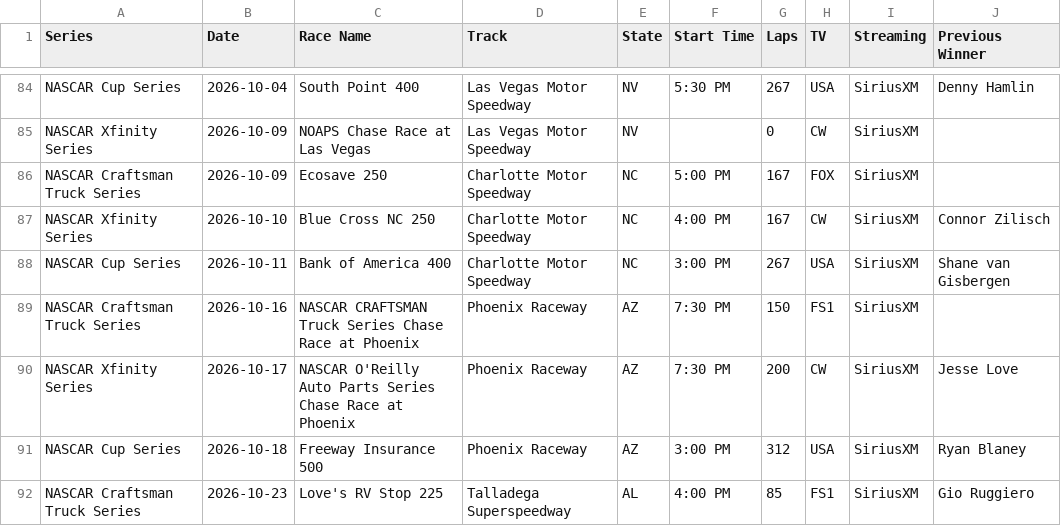
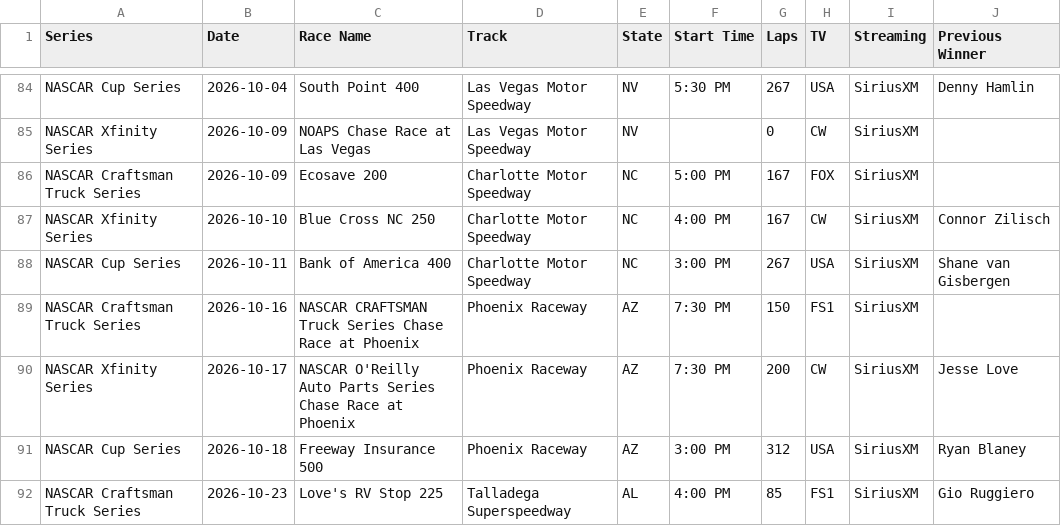
Before and after one commit to thefotes/motorsport-ics, a CSV file: nascar_schedules_2026.csv, drawn as a sheet; only a part is shown, gaps mark what is left out.

```diff
--- a/nascar_schedules_2026.csv
+++ b/nascar_schedules_2026.csv
@@ -85,3 +85,3 @@ NASCAR Cup Series,2026-10-04,South Point 400,Las Vegas Motor Speedway,NV,5:30 PM
 NASCAR Xfinity Series,2026-10-09,NOAPS Chase Race at Las Vegas,Las Vegas Motor Speedway,NV,,0,CW,SiriusXM,
-NASCAR Craftsman Truck Series,2026-10-09,Ecosave 250,Charlotte Motor Speedway,NC,5:00 PM,167,FOX,SiriusXM,
+NASCAR Craftsman Truck Series,2026-10-09,Ecosave 200,Charlotte Motor Speedway,NC,5:00 PM,167,FOX,SiriusXM,
 NASCAR Xfinity Series,2026-10-10,Blue Cross NC 250,Charlotte Motor Speedway,NC,4:00 PM,167,CW,SiriusXM,Connor Zilisch
```
Also changed, not shown: 3 other files.
